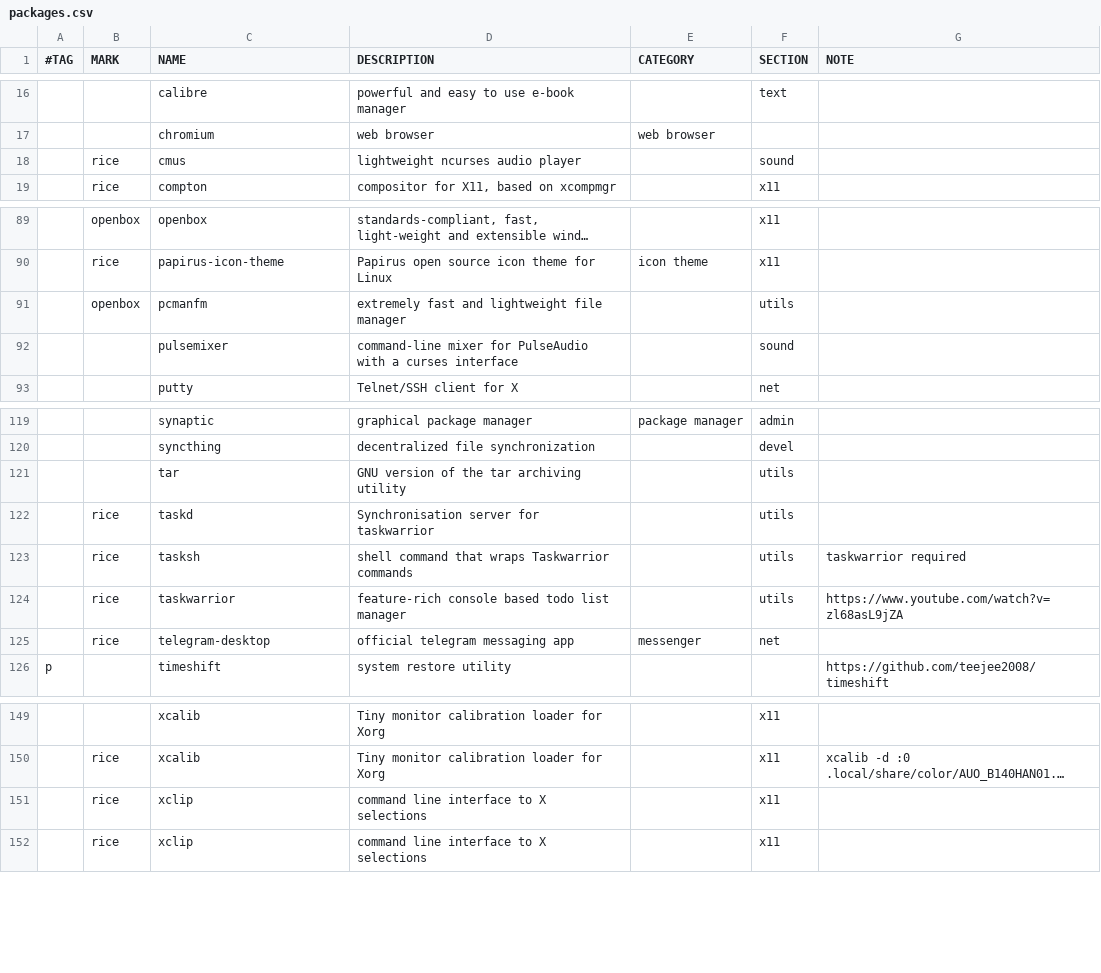
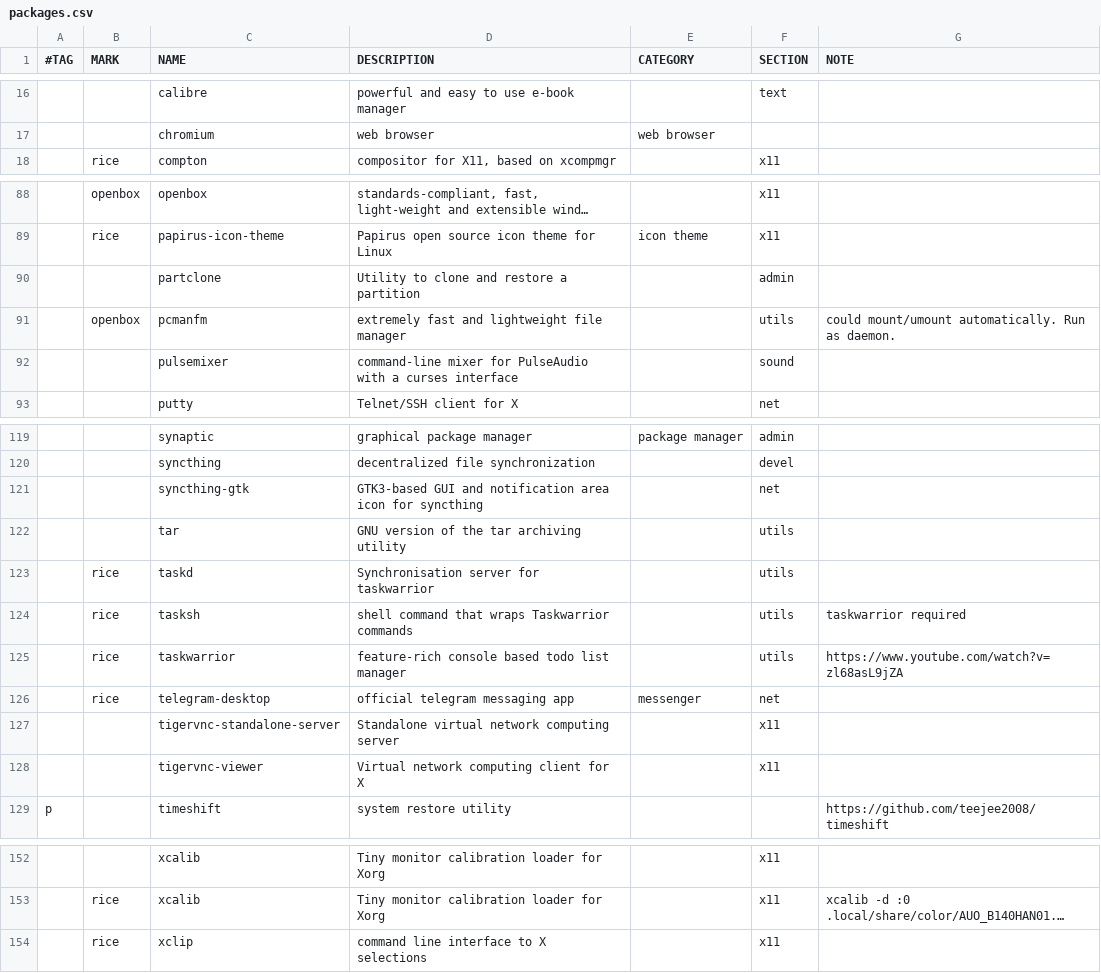
Before and after one commit to suhrobina/riceraw, a CSV file: packages.csv, drawn as a sheet; only a part is shown, gaps mark what is left out; long unchanged cells end in …; removed rows and columns are numbered as before the commit, all else as after; the diff names each change by its address in the sheet, - before the commit and + after, or states it on an @@ line.

```diff
--- a/packages.csv
+++ b/packages.csv
-row 18:  | rice | cmus | lightweight ncurses audio player |  | sound
+row 90:  |  | partclone | Utility to clone and restore a partition |  | admin
-G91 (NOTE): (empty)
+G91 (NOTE): could mount/umount automatically. Run as daemon.
+row 121:  |  | syncthing-gtk | GTK3-based GUI and notification area icon for syncthing |  | net
+row 127:  |  | tigervnc-standalone-server | Standalone virtual network computing server |  | x11
+row 128:  |  | tigervnc-viewer | Virtual network computing client for X |  | x11
-row 151:  | rice | xclip | command line interface to X selections |  | x11
```
Also changed, not shown: 9 other files.
